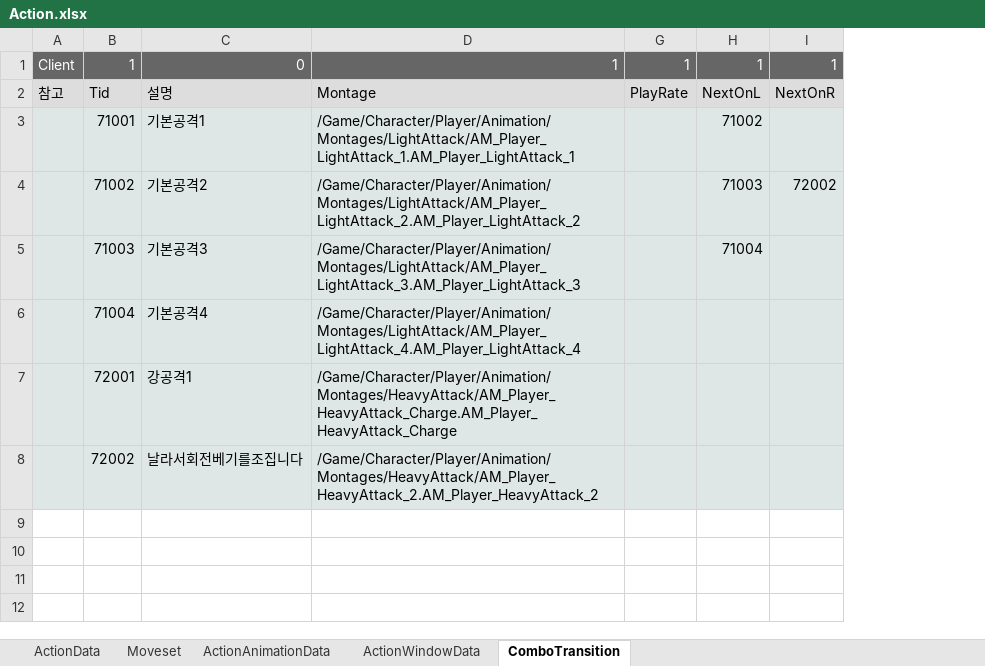
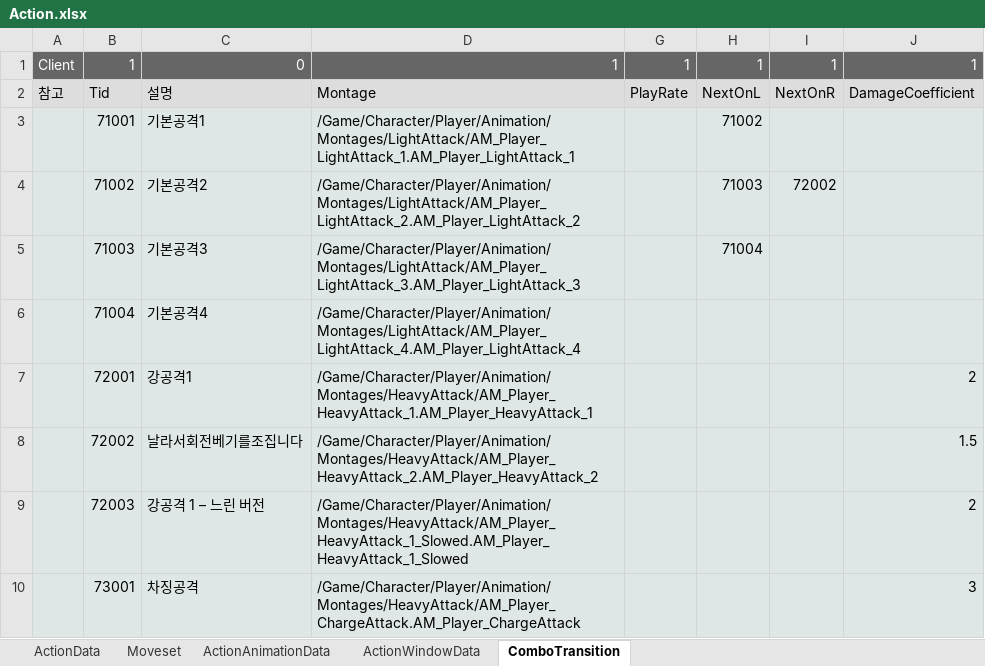
Before and after one commit to WantedBA/ProjectBA, an Excel workbook: BADesign/Excel/Action.xlsx, sheet ComboTransition, drawn as a sheet; values as stored, in another font and other column widths than the file's, no borders; the diff names each change by its address in the sheet, - before the commit and + after, or states it on an @@ line.

```diff
--- a/BADesign/Excel/Action.xlsx (sheet ComboTransition)
+++ b/BADesign/Excel/Action.xlsx (sheet ComboTransition)
+column J, rows 1-8: 1 | DamageCoefficient |  |  |  |  | 2 | 1.5
-D7: /Game/Character/Player/Animation/Montages/HeavyAttack/AM_Player_HeavyAttack_Charge.AM_Player_HeavyAttack_Charge
+D7: /Game/Character/Player/Animation/Montages/HeavyAttack/AM_Player_HeavyAttack_1.AM_Player_HeavyAttack_1
+row 9:  | 72003 | 강공격 1 – 느린 버전 | /Game/Character/Player/Animation/Montages/HeavyAttack/AM_Player_HeavyAttack_1_Slowed.AM_Player_HeavyAttack_1_Slowed |  |  |  | 2
+row 10:  | 73001 | 차징공격 | /Game/Character/Player/Animation/Montages/HeavyAttack/AM_Player_ChargeAttack.AM_Player_ChargeAttack |  |  |  | 3
```
Also changed, not shown: 13 other files.
